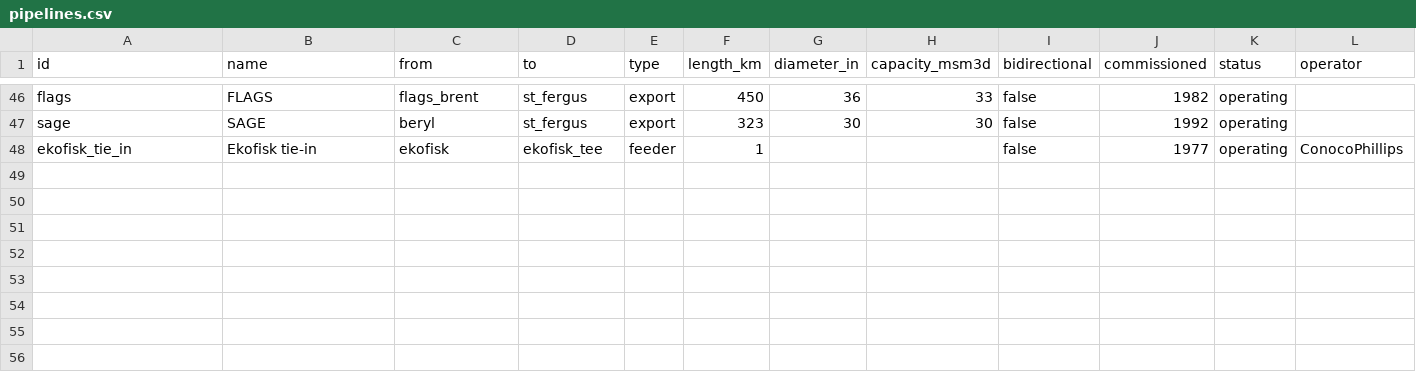
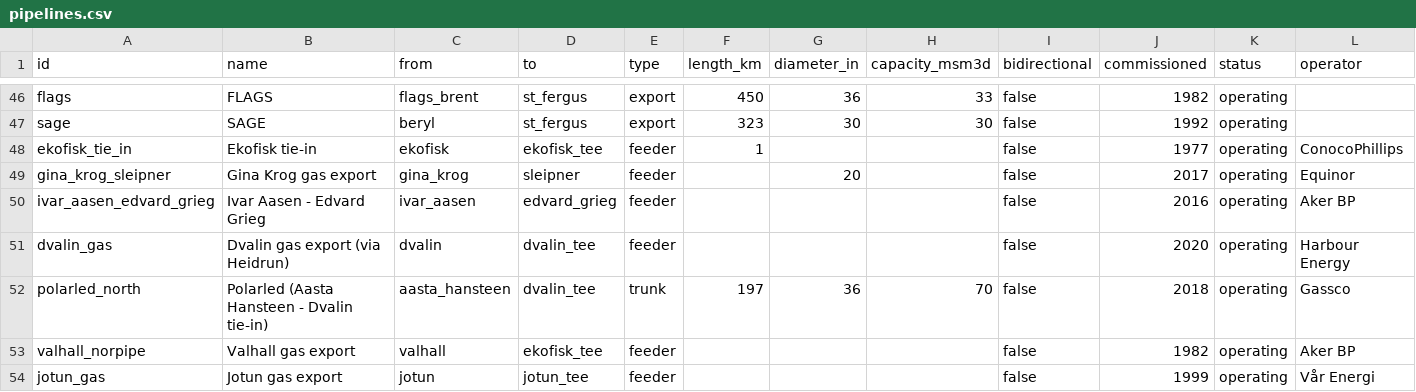
Before and after one commit to Rayha33/nora-network, a CSV file: data/pipelines.csv, drawn as a sheet; only a part is shown, gaps mark what is left out; rows hold the shown columns only; the diff covers the shown part only; the diff names each change by its address in the sheet, - before the commit and + after, or states it on an @@ line.

```diff
--- a/data/pipelines.csv
+++ b/data/pipelines.csv
+row 49: gina_krog_sleipner | Gina Krog gas export | gina_krog | sleipner | feeder |  | 20 |  | false | 2017 | operating | Equinor
+row 50: ivar_aasen_edvard_grieg | Ivar Aasen - Edvard Grieg | ivar_aasen | edvard_grieg | feeder |  |  |  | false | 2016 | operating | Aker BP
+row 51: dvalin_gas | Dvalin gas export (via Heidrun) | dvalin | dvalin_tee | feeder |  |  |  | false | 2020 | operating | Harbour Energy
+row 52: polarled_north | Polarled (Aasta Hansteen - Dvalin tie-in) | aasta_hansteen | dvalin_tee | trunk | 197 | 36 | 70 | false | 2018 | operating | Gassco
+row 53: valhall_norpipe | Valhall gas export | valhall | ekofisk_tee | feeder |  |  |  | false | 1982 | operating | Aker BP
+row 54: jotun_gas | Jotun gas export | jotun | jotun_tee | feeder |  |  |  | false | 1999 | operating | Vår Energi
```
Also changed, not shown: 6 added rows and 9 edited cells elsewhere in this file, data/nodes.csv, data/pipeline_models.csv, 10 other files.
